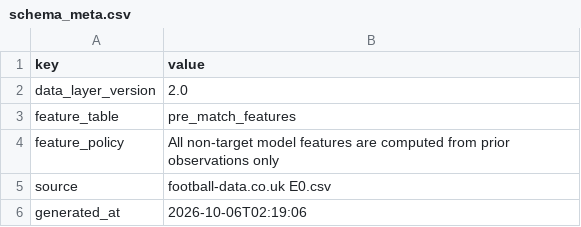
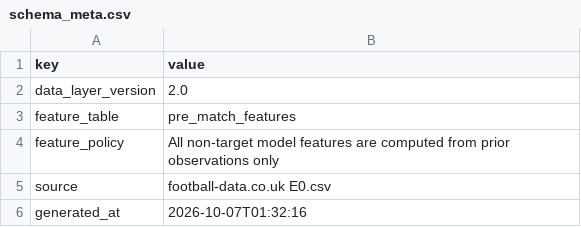
Before and after one commit to Multikabel/pl-analytika-2, a CSV file: data/tables/schema_meta.csv, drawn as a sheet.

```diff
--- a/data/tables/schema_meta.csv
+++ b/data/tables/schema_meta.csv
@@ -5,2 +5,2 @@ feature_policy,All non-target model features are computed from prior observation
 source,football-data.co.uk E0.csv
-generated_at,2026-10-06T02:19:06
+generated_at,2026-10-07T01:32:16
```
Also changed, not shown: data/tables/data_quality_report.csv, data/tables/matches.csv, 4 other files.
